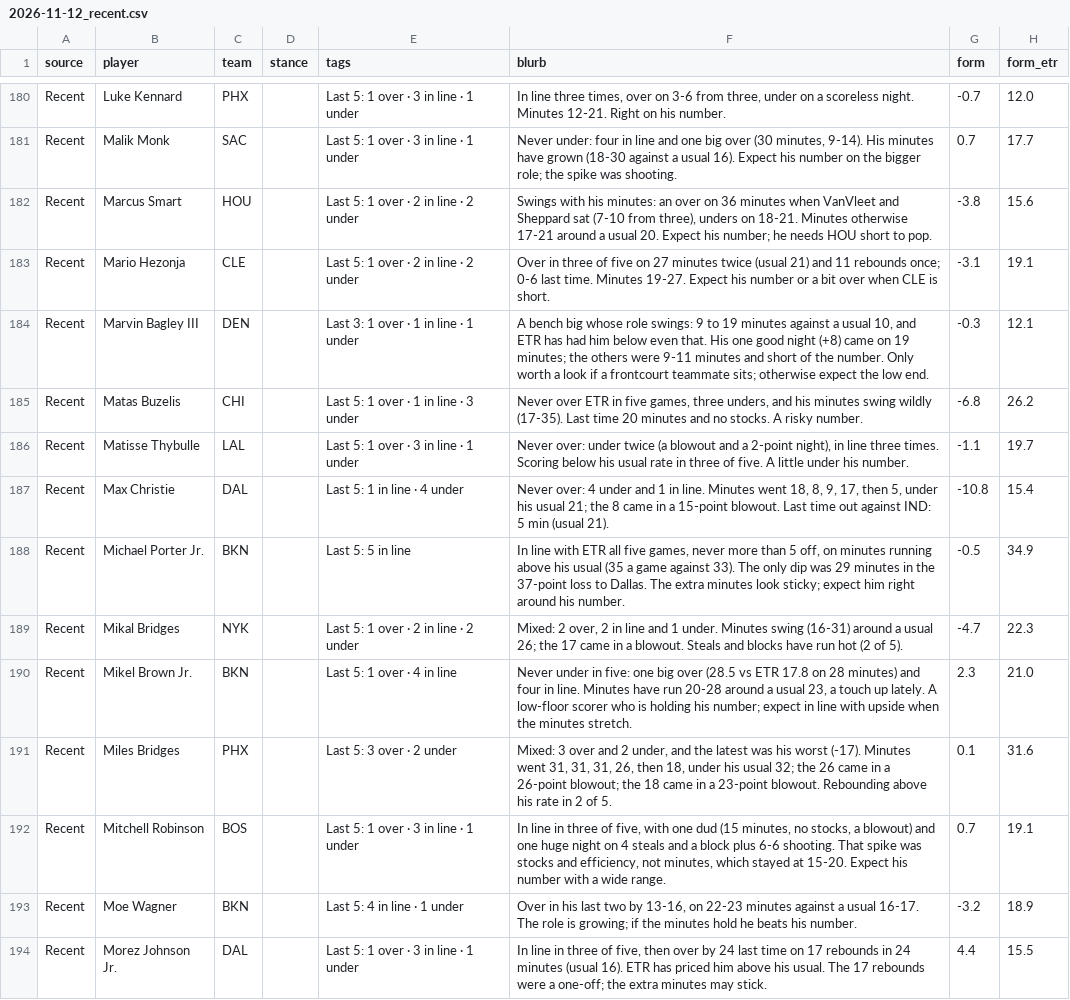
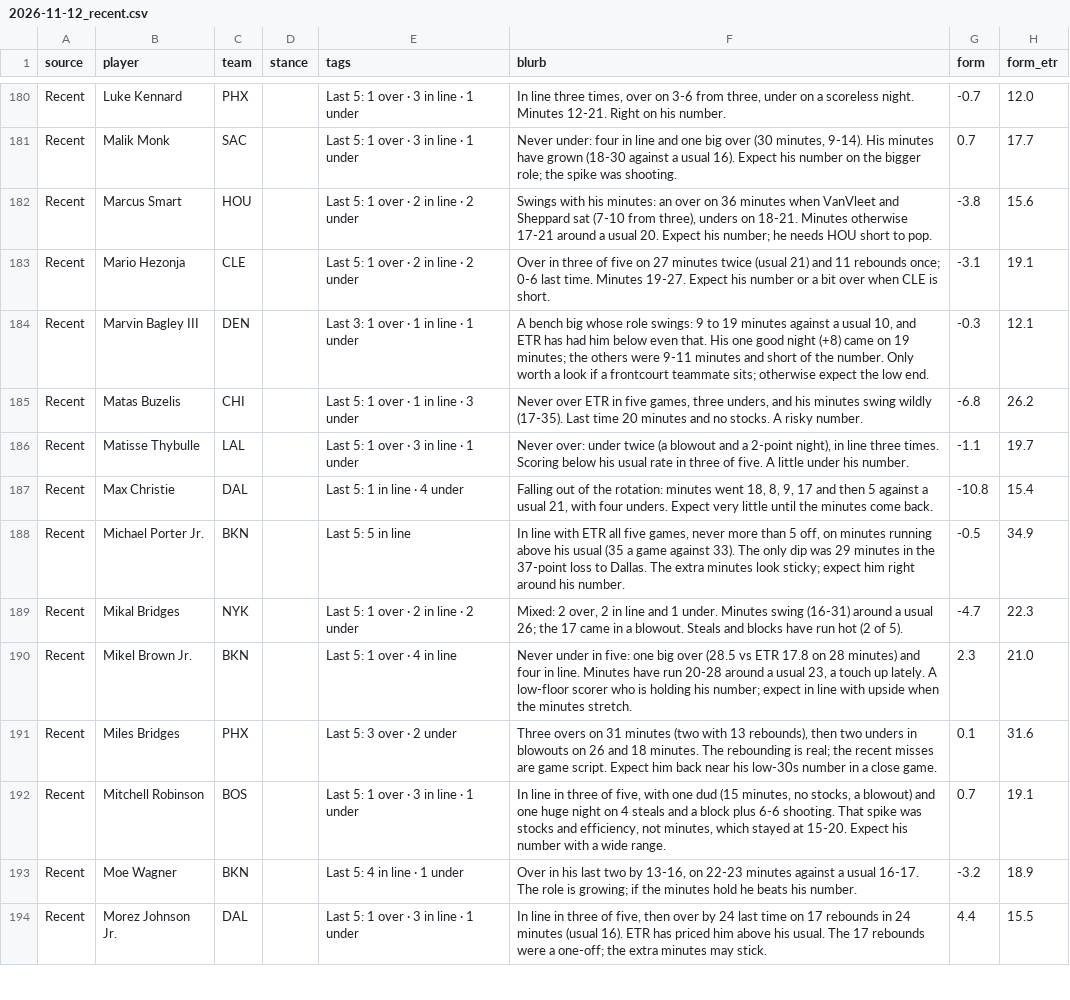
Before and after one commit to JonBoyBeats/br_rankings, a CSV file: analysis/nba/takes/2026-11-12_recent.csv, drawn as a sheet; only a part is shown, gaps mark what is left out; the diff covers the shown part only.

```diff
--- a/analysis/nba/takes/2026-11-12_recent.csv
+++ b/analysis/nba/takes/2026-11-12_recent.csv
@@ -186,3 +186,3 @@ Recent,Matas Buzelis,CHI,,Last 5: 1 over · 1 in line · 3 under,"Never over ETR
 Recent,Matisse Thybulle,LAL,,Last 5: 1 over · 3 in line · 1 under,"Never over: under twice (a blowout and a 2-point night), in line three times. Scoring below his usual rate in three of five. A little under his number.",-1.1,19.7
-Recent,Max Christie,DAL,,Last 5: 1 in line · 4 under,"Never over: 4 under and 1 in line. Minutes went 18, 8, 9, 17, then 5, under his usual 21; the 8 came in a 15-point blowout. Last time out against IND: 5 min (usual 21).",-10.8,15.4
+Recent,Max Christie,DAL,,Last 5: 1 in line · 4 under,"Falling out of the rotation: minutes went 18, 8, 9, 17 and then 5 against a usual 21, with four unders. Expect very little until the minutes come back.",-10.8,15.4
 Recent,Michael Porter Jr.,BKN,,Last 5: 5 in line,"In line with ETR all five games, never more than 5 off, on minutes running above his usual (35 a game against 33). The only dip was 29 minutes in the 37-point loss to Dallas. The extra minutes look sticky; expect him right around his number.",-0.5,34.9
@@ -190,3 +190,3 @@ Recent,Mikal Bridges,NYK,,Last 5: 1 over · 2 in line · 2 under,"Mixed: 2 over,
 Recent,Mikel Brown Jr.,BKN,,Last 5: 1 over · 4 in line,"Never under in five: one big over (28.5 vs ETR 17.8 on 28 minutes) and four in line. Minutes have run 20-28 around a usual 23, a touch up lately. A low-floor scorer who is holding his number; expect in line with upside when the minutes stretch.",2.3,21.0
-Recent,Miles Bridges,PHX,,Last 5: 3 over · 2 under,"Mixed: 3 over and 2 under, and the latest was his worst (-17). Minutes went 31, 31, 31, 26, then 18, under his usual 32; the 26 came in a 26-point blowout; the 18 came in a 23-point blowout. Rebounding above his rate in 2 of 5.",0.1,31.6
+Recent,Miles Bridges,PHX,,Last 5: 3 over · 2 under,"Three overs on 31 minutes (two with 13 rebounds), then two unders in blowouts on 26 and 18 minutes. The rebounding is real; the recent misses are game script. Expect him back near his low-30s number in a close game.",0.1,31.6
 Recent,Mitchell Robinson,BOS,,Last 5: 1 over · 3 in line · 1 under,"In line in three of five, with one dud (15 minutes, no stocks, a blowout) and one huge night on 4 steals and a block plus 6-6 shooting. That spike was stocks and efficiency, not minutes, which stayed at 15-20. Expect his number with a wide range.",0.7,19.1
```
Also changed, not shown: 59 edited cells elsewhere in this file, analysis/nba/form.csv, 1 other file.
